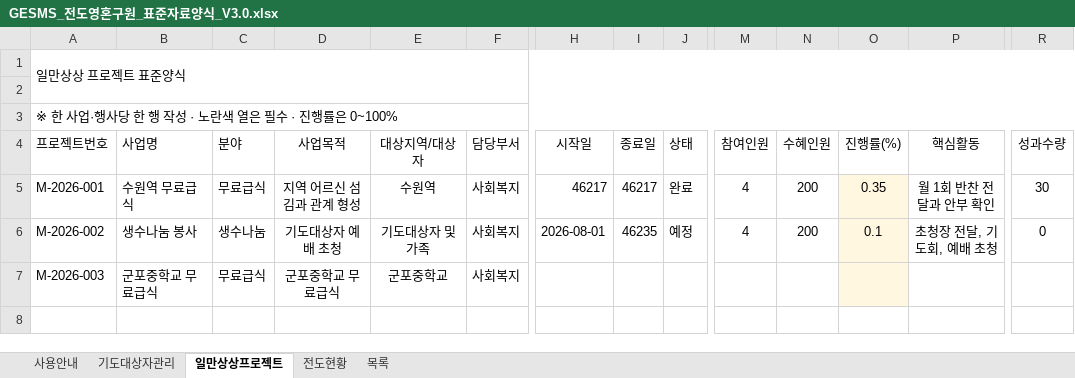
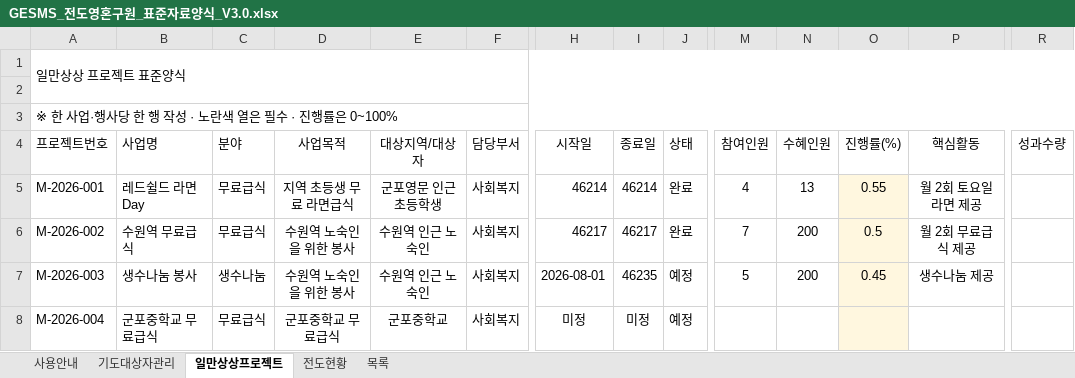
Before and after one commit to cjy3757-stack/gesms-v10, an Excel workbook: GESMS_전도영혼구원_표준자료양식_V3.0.xlsx, sheet 일만상상프로젝트, drawn as a sheet; only a part is shown, gaps mark what is left out; values as stored, in another font and other column widths than the file's, no borders; conditional formats and table styles not drawn; addresses are those after the commit; rows hold the shown columns only; the diff names each change by its address in the sheet, - before the commit and + after, or states it on an @@ line.

Commit message:
전도영혼구혼 갱신
전도영혼구혼 갱신

```diff
--- a/GESMS_전도영혼구원_표준자료양식_V3.0.xlsx (sheet 일만상상프로젝트)
+++ b/GESMS_전도영혼구원_표준자료양식_V3.0.xlsx (sheet 일만상상프로젝트)
-B5 (사업명): 수원역 무료급식
+B5 (사업명): 레드쉴드 라면Day
-D5 (사업목적): 지역 어르신 섬김과 관계 형성
+D5 (사업목적): 지역 초등생 무료 라면급식
-E5 (대상지역/대상자): 수원역
+E5 (대상지역/대상자): 군포영문 인근 초등학생
-H5 (시작일): 46217
+H5 (시작일): 46214
-I5 (종료일): 46217
+I5 (종료일): 46214
-N5 (수혜인원): 200
+N5 (수혜인원): 13
-O5 (진행률(%)): 0.35
+O5 (진행률(%)): 0.55
-P5 (핵심활동): 월 1회 반찬 전달과 안부 확인
+P5 (핵심활동): 월 2회 토요일 라면 제공
-R5 (성과수량): 30
+R5 (성과수량): (empty)
-B6 (사업명): 생수나눔 봉사
+B6 (사업명): 수원역 무료급식
-C6 (분야): 생수나눔
+C6 (분야): 무료급식
-D6 (사업목적): 기도대상자 예배 초청
+D6 (사업목적): 수원역 노숙인을 위한 봉사
-E6 (대상지역/대상자): 기도대상자 및 가족
+E6 (대상지역/대상자): 수원역 인근 노숙인
-H6 (시작일): 2026-08-01
+H6 (시작일): 46217
-I6 (종료일): 46235
+I6 (종료일): 46217
-J6 (상태): 예정
+J6 (상태): 완료
-M6 (참여인원): 4
+M6 (참여인원): 7
-O6 (진행률(%)): 0.1
+O6 (진행률(%)): 0.5
-P6 (핵심활동): 초청장 전달, 기도회, 예배 초청
+P6 (핵심활동): 월 2회 무료급식 제공
-R6 (성과수량): 0
+R6 (성과수량): (empty)
+row 7: M-2026-003 | 생수나눔 봉사 | 생수나눔 | 수원역 노숙인을 위한 봉사 | 수원역 인근 노숙인 | 사회복지 | 2026-08-01 | 46235 | 예정 | 5 | 200 | 0.45 | 생수나눔 제공
-A8 (프로젝트번호): M-2026-003
+A8 (프로젝트번호): M-2026-004
-H8 (시작일): (empty)
+H8 (시작일): 미정
-I8 (종료일): (empty)
+I8 (종료일): 미정
-J8 (상태): (empty)
+J8 (상태): 예정
```
Also changed, not shown: sheet 기도대상자관리, sheet 전도현황, charts or pictures.
